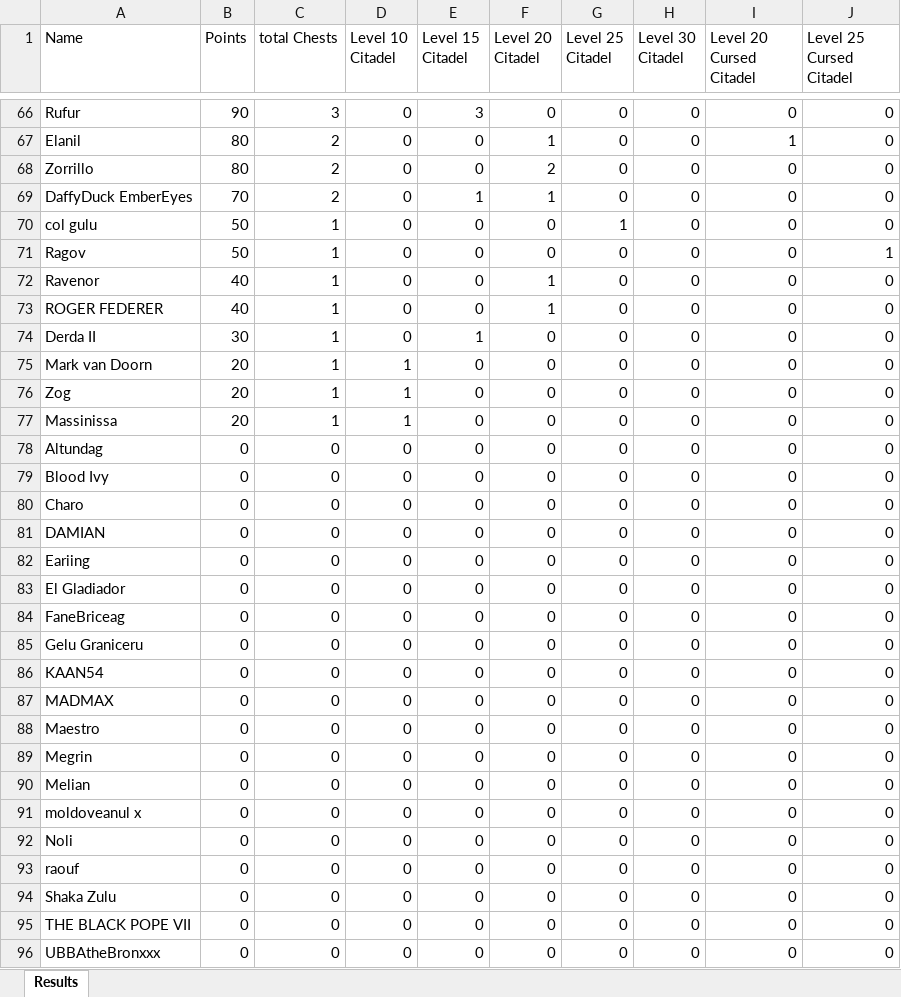
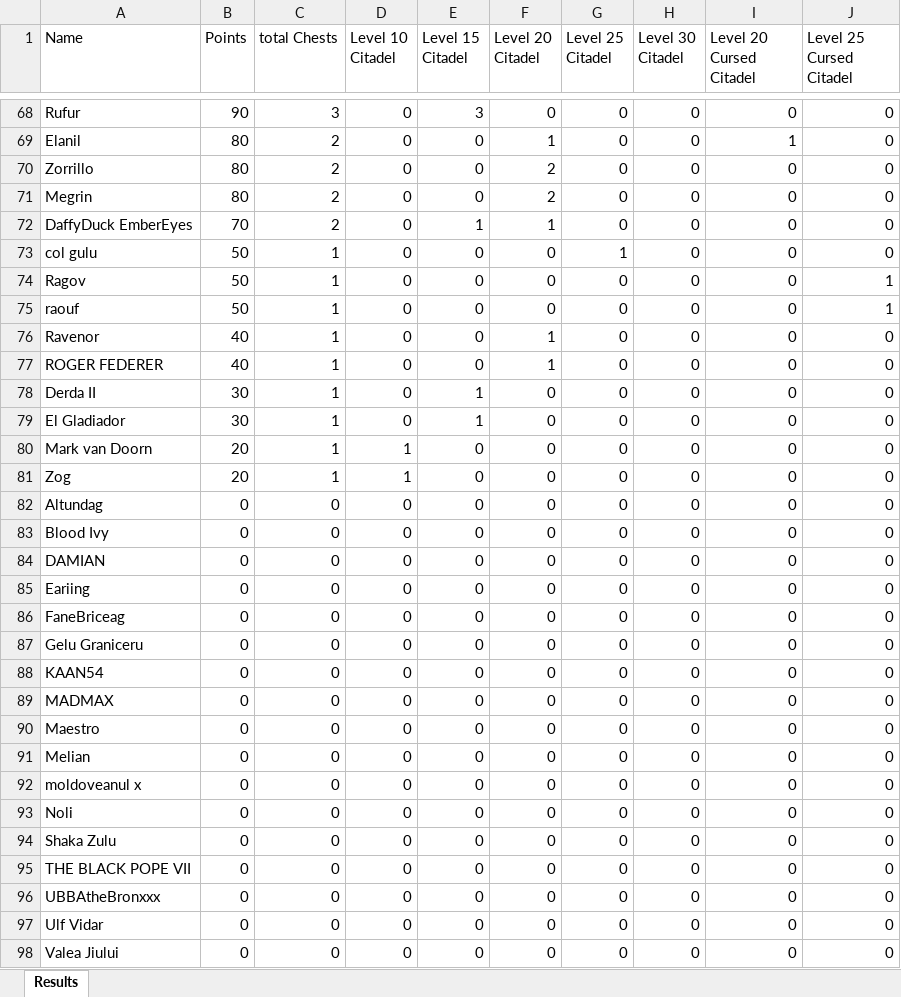
Before and after one commit to abdulraoufsuliman-ctrl/Chest_Tracker, an Excel workbook: Results_Castle.xlsx, sheet Results, drawn as a sheet; only a part is shown, gaps mark what is left out; the shorter side is filled out with more unchanged rows; values as stored, in another font and other column widths than the file's, no borders; conditional formats not drawn; removed rows and columns are numbered as before the commit, all else as after; the diff covers the shown part only; the diff names each change by its address in the sheet, - before the commit and + after, or states it on an @@ line.

```diff
--- a/Results_Castle.xlsx (sheet Results)
+++ b/Results_Castle.xlsx (sheet Results)
+row 71: Megrin | 80 | 2 | 0 | 0 | 2 | 0 | 0 | 0 | 0
+row 75: raouf | 50 | 1 | 0 | 0 | 0 | 0 | 0 | 0 | 1
+row 79: El Gladiador | 30 | 1 | 0 | 1 | 0 | 0 | 0 | 0 | 0
-row 77: Massinissa | 20 | 1 | 1 | 0 | 0 | 0 | 0 | 0 | 0
-row 80: Charo | 0 | 0 | 0 | 0 | 0 | 0 | 0 | 0 | 0
-row 83: El Gladiador | 0 | 0 | 0 | 0 | 0 | 0 | 0 | 0 | 0
-row 89: Megrin | 0 | 0 | 0 | 0 | 0 | 0 | 0 | 0 | 0
-row 93: raouf | 0 | 0 | 0 | 0 | 0 | 0 | 0 | 0 | 0
```
Also changed, not shown: 18 added rows, 16 removed rows and 47 edited cells elsewhere in this sheet, Results2.xlsx.
